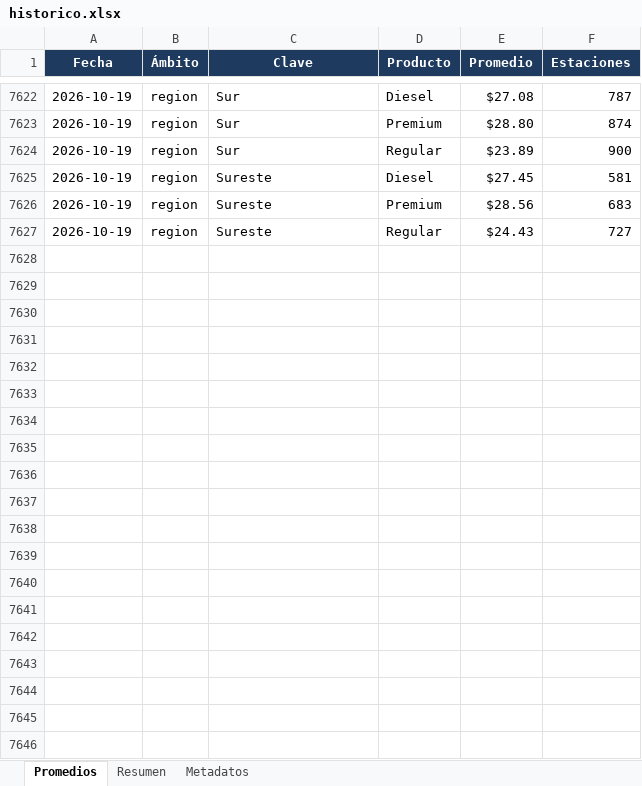
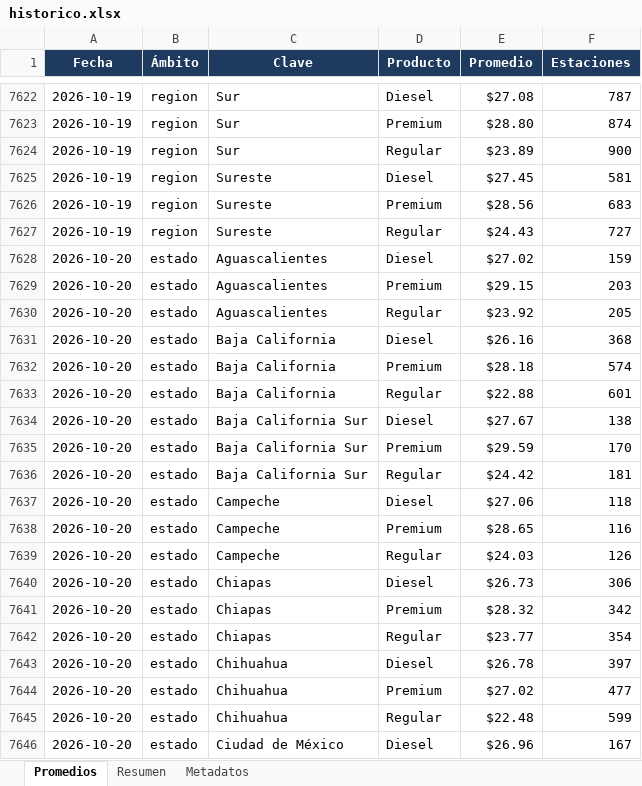
Before and after one commit to luismib7-eng/LB-GAS-23_Dashboard, an Excel workbook: historico.xlsx, sheet Promedios, drawn as a sheet; only a part is shown, gaps mark what is left out; values as stored, in another font and other column widths than the file's, no borders; the diff covers the shown part only; the diff names each change by its address in the sheet, - before the commit and + after, or states it on an @@ line.

```diff
--- a/historico.xlsx (sheet Promedios)
+++ b/historico.xlsx (sheet Promedios)
+row 7628: 2026-10-20 | estado | Aguascalientes | Diesel | $27.02 | 159
+row 7629: 2026-10-20 | estado | Aguascalientes | Premium | $29.15 | 203
+row 7630: 2026-10-20 | estado | Aguascalientes | Regular | $23.92 | 205
+row 7631: 2026-10-20 | estado | Baja California | Diesel | $26.16 | 368
+row 7632: 2026-10-20 | estado | Baja California | Premium | $28.18 | 574
+row 7633: 2026-10-20 | estado | Baja California | Regular | $22.88 | 601
+row 7634: 2026-10-20 | estado | Baja California Sur | Diesel | $27.67 | 138
+row 7635: 2026-10-20 | estado | Baja California Sur | Premium | $29.59 | 170
+row 7636: 2026-10-20 | estado | Baja California Sur | Regular | $24.42 | 181
+row 7637: 2026-10-20 | estado | Campeche | Diesel | $27.06 | 118
+row 7638: 2026-10-20 | estado | Campeche | Premium | $28.65 | 116
+row 7639: 2026-10-20 | estado | Campeche | Regular | $24.03 | 126
+row 7640: 2026-10-20 | estado | Chiapas | Diesel | $26.73 | 306
+row 7641: 2026-10-20 | estado | Chiapas | Premium | $28.32 | 342
+row 7642: 2026-10-20 | estado | Chiapas | Regular | $23.77 | 354
+row 7643: 2026-10-20 | estado | Chihuahua | Diesel | $26.78 | 397
+row 7644: 2026-10-20 | estado | Chihuahua | Premium | $27.02 | 477
+row 7645: 2026-10-20 | estado | Chihuahua | Regular | $22.48 | 599
+row 7646: 2026-10-20 | estado | Ciudad de México | Diesel | $26.96 | 167
```
Also changed, not shown: 104 added rows elsewhere in this sheet, sheet Resumen, sheet Metadatos, 36 other files.
